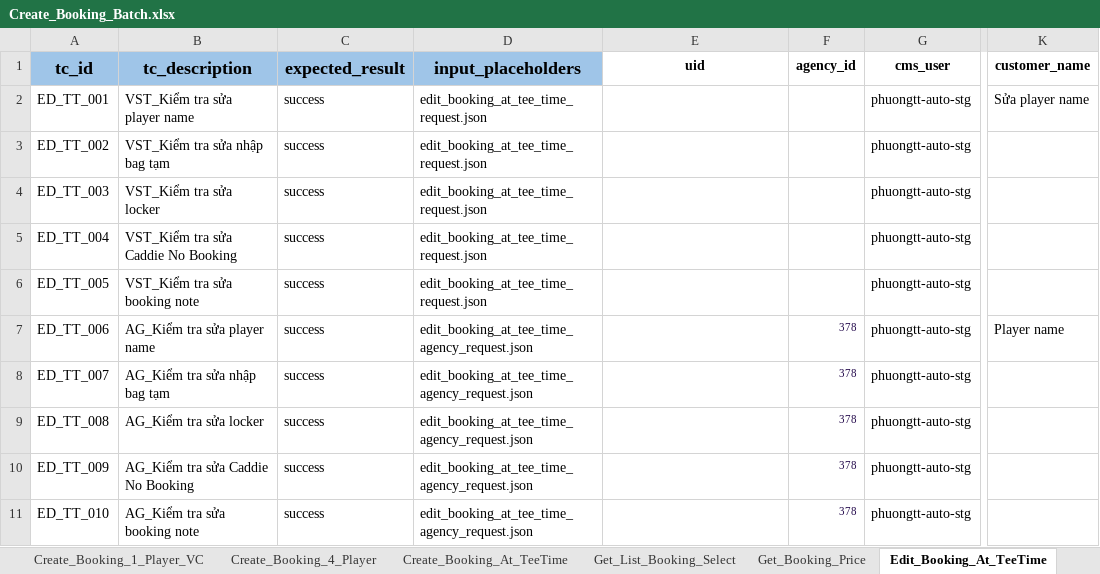
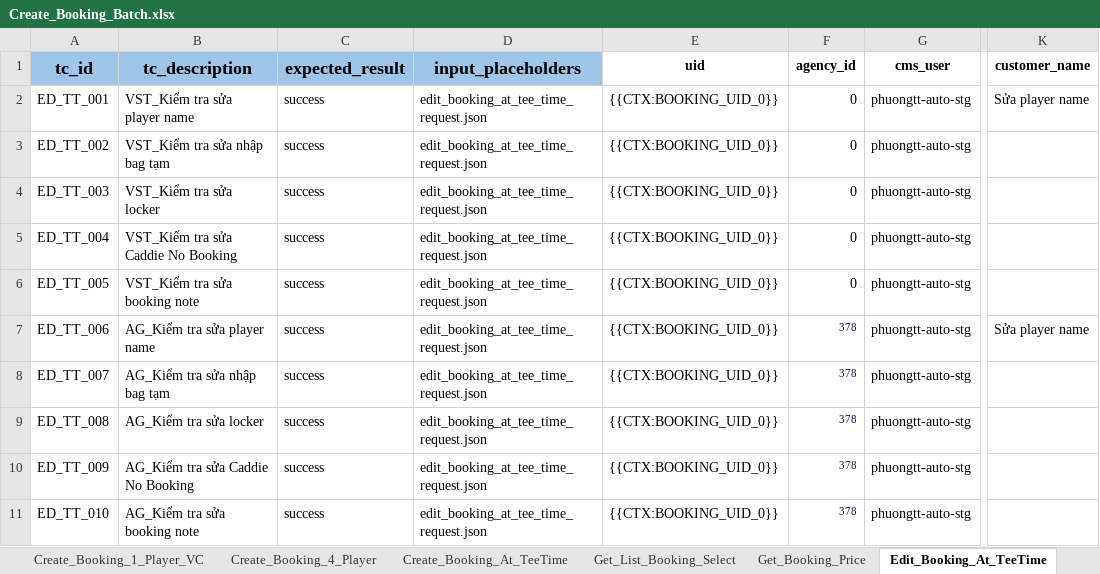
Before and after one commit to PhuongXinhGai/CARO_CMS_AUTO_API_STG, an Excel workbook: src/main/resources/input_excel_file/booking/Create_Booking_Batch.xlsx, sheet Edit_Booking_At_TeeTime, drawn as a sheet; only a part is shown, gaps mark what is left out; values as stored, in another font and other column widths than the file's, no borders; the diff names each change by its address in the sheet, - before the commit and + after, or states it on an @@ line.

```diff
--- a/src/main/resources/input_excel_file/booking/Create_Booking_Batch.xlsx (sheet Edit_Booking_At_TeeTime)
+++ b/src/main/resources/input_excel_file/booking/Create_Booking_Batch.xlsx (sheet Edit_Booking_At_TeeTime)
-E2:E11 (uid): (empty)
+E2:E11 (uid): {{CTX:BOOKING_UID_0}}
-F2:F6 (agency_id): (empty)
+F2:F6 (agency_id): 0
-D7:D11 (input_placeholders): edit_booking_at_tee_time_agency_request.json
+D7:D11 (input_placeholders): edit_booking_at_tee_time_request.json
-K7 (customer_name): Player name
+K7 (customer_name): Sửa player name
```
Also changed, not shown: sheet Edit_Booking_1_Player, other sheet tabs, src/main/resources/input_excel_file/flow_definition.xlsx, 23 other files.
